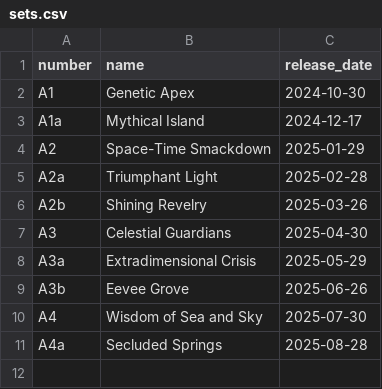
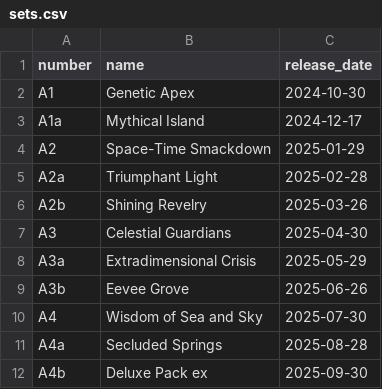
Before and after one commit to nyxdis/tcgp-tracker, a CSV file: data/sets.csv, drawn as a sheet.

```diff
--- a/data/sets.csv
+++ b/data/sets.csv
@@ -11 +11,2 @@ A4,Wisdom of Sea and Sky,2025-07-30
 A4a,Secluded Springs,2025-08-28
+A4b,Deluxe Pack ex,2025-09-30
```
Also changed, not shown: data/set_translations.csv.
